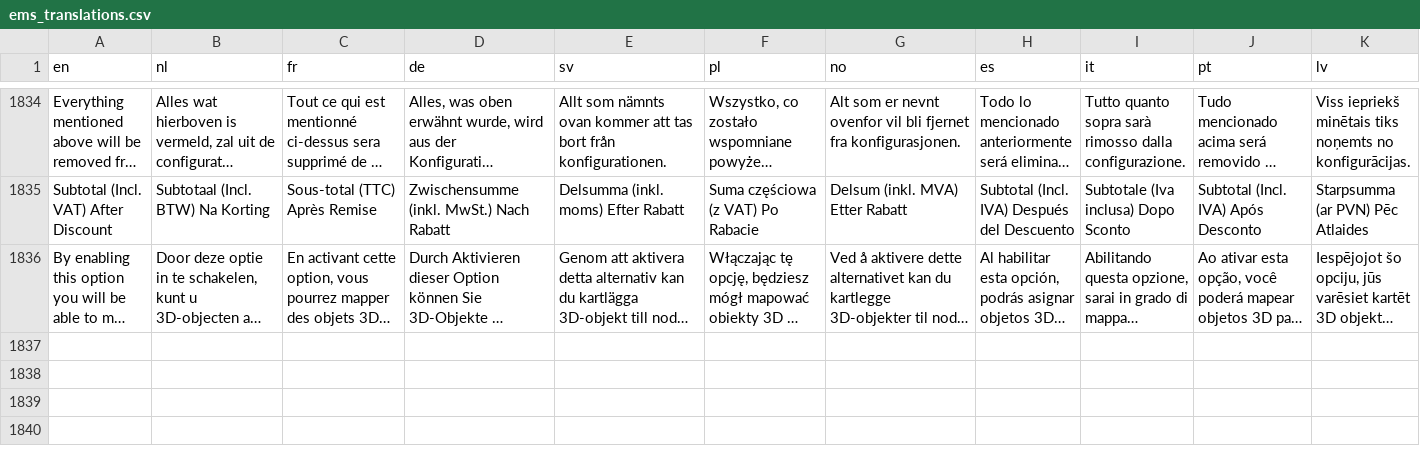
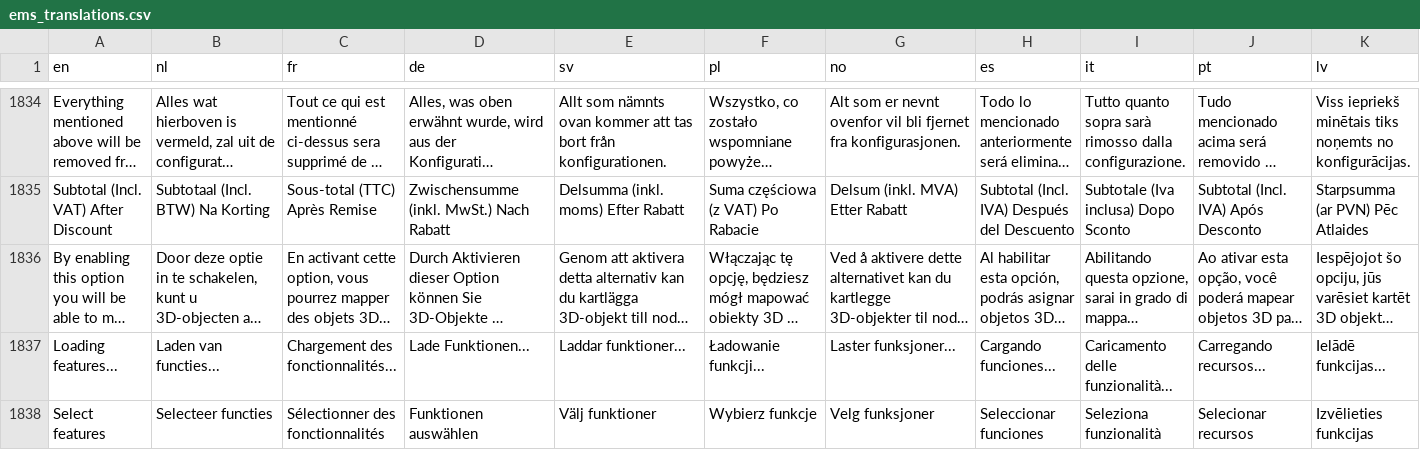
Before and after one commit to Elfsquad/translations, a CSV file: ems_translations.csv, drawn as a sheet; only a part is shown, gaps mark what is left out; long unchanged cells end in …; rows hold the shown columns only; the diff names each change by its address in the sheet, - before the commit and + after, or states it on an @@ line.

```diff
--- a/ems_translations.csv
+++ b/ems_translations.csv
+row 1837: Loading features... | Laden van functies... | Chargement des fonctionnalités... | Lade Funktionen... | Laddar funktioner... | Ładowanie funkcji... | Laster funksjoner... | Cargando funciones... | Caricamento delle funzionalità... | Carregando recursos... | Ielādē funkcijas...
+row 1838: Select features | Selecteer functies | Sélectionner des fonctionnalités | Funktionen auswählen | Välj funktioner | Wybierz funkcje | Velg funksjoner | Seleccionar funciones | Seleziona funzionalità | Selecionar recursos | Izvēlieties funkcijas
```
